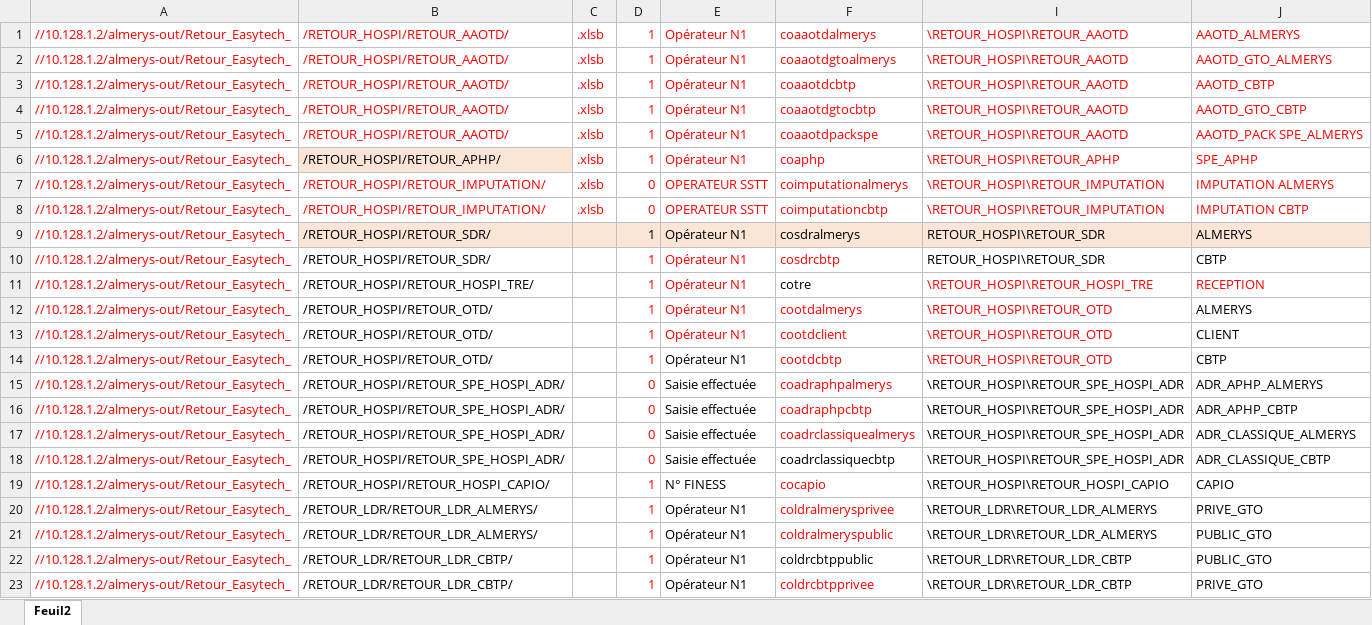
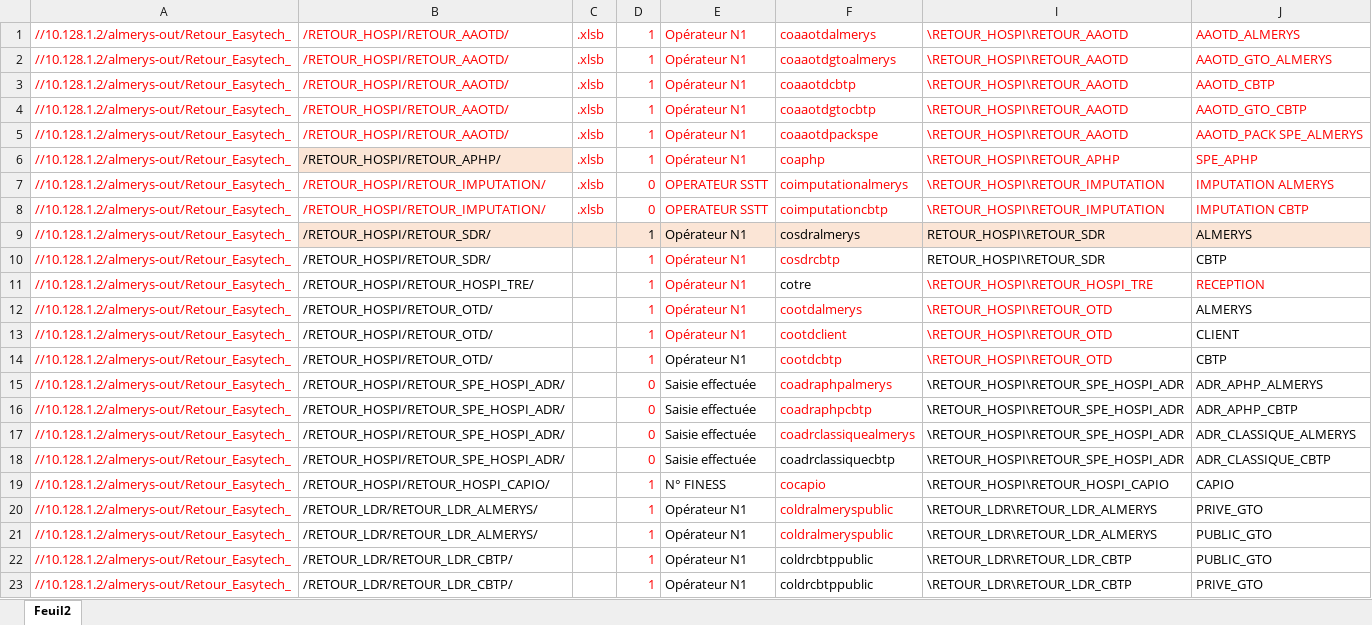
Before and after one commit to FelanaRakotoarijaona/Automatisation-reporting, an Excel workbook: ReportingContetieux.xlsx, sheet Feuil2, drawn as a sheet; values as stored, in another font and other column widths than the file's, no borders; the diff names each change by its address in the sheet, - before the commit and + after, or states it on an @@ line.

```diff
--- a/ReportingContetieux.xlsx (sheet Feuil2)
+++ b/ReportingContetieux.xlsx (sheet Feuil2)
-F20: coldralmerysprivee
+F20: coldralmeryspublic
-F23: coldrcbtpprivee
+F23: coldrcbtppublic
-F23 text colour: #FF0000
+F23 text colour: black
```
Also changed, not shown: Garantie.xlsx, 17 other files.
